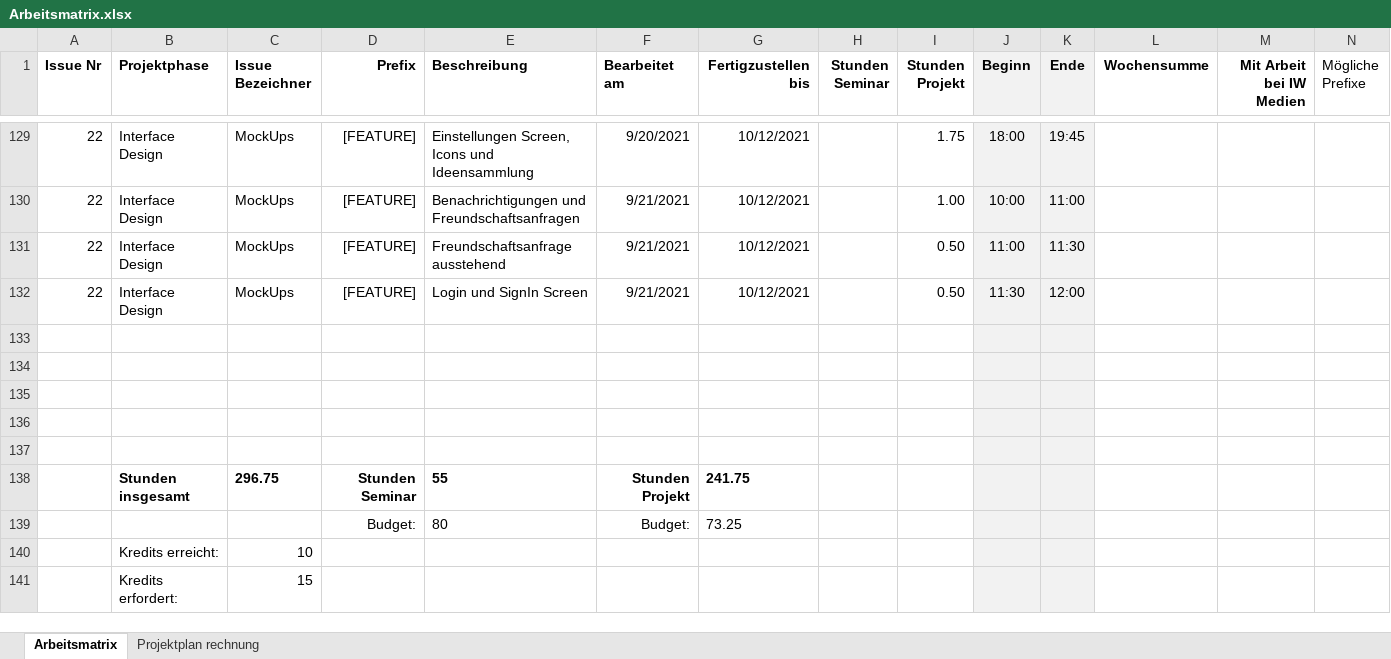
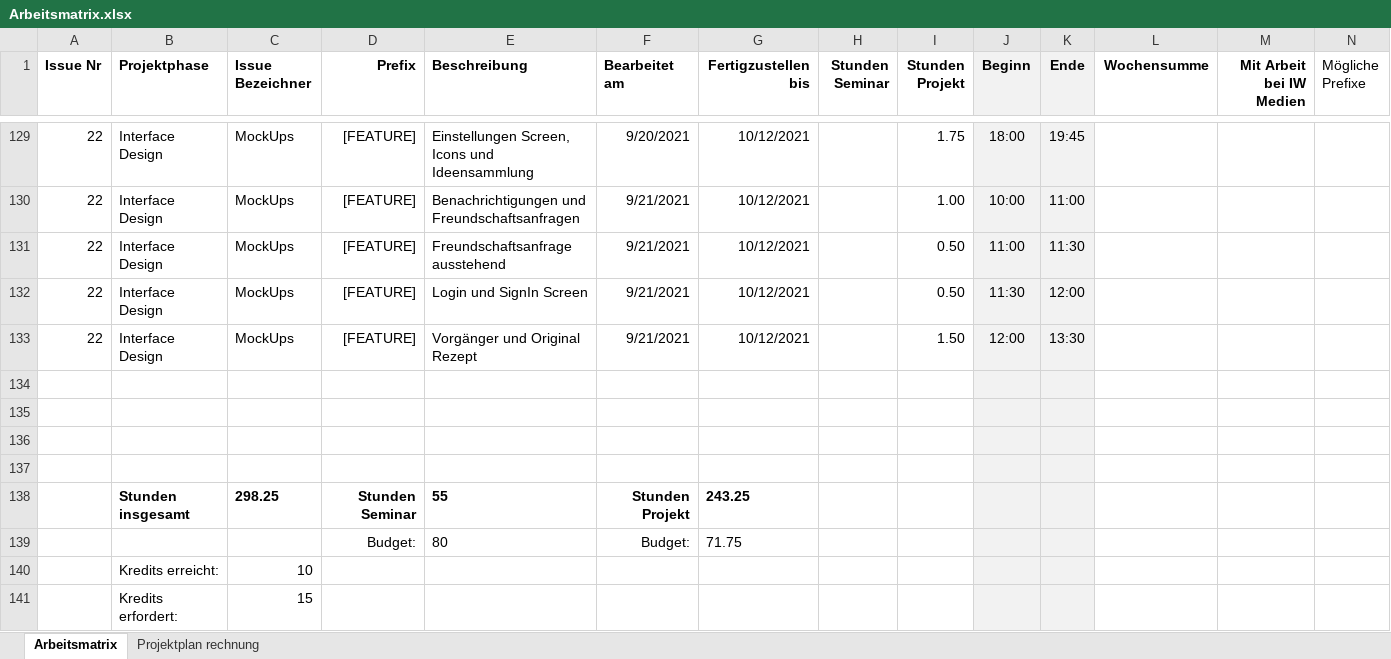
Before and after one commit to Inf166/design-concept-sharing-recipes, an Excel workbook: Artefakte/Zeiterfassung/Arbeitsmatrix.xlsx, sheet Arbeitsmatrix, drawn as a sheet; only a part is shown, gaps mark what is left out; values as stored, in another font and other column widths than the file's, no borders; removed rows and columns are numbered as before the commit, all else as after; rows hold the shown columns only; the diff names each change by its address in the sheet, - before the commit and + after, or states it on an @@ line.

Commit message:
[FEATURE] Add predecessor and original recipe

```diff
--- a/Artefakte/Zeiterfassung/Arbeitsmatrix.xlsx (sheet Arbeitsmatrix)
+++ b/Artefakte/Zeiterfassung/Arbeitsmatrix.xlsx (sheet Arbeitsmatrix)
+row 133: 22 | Interface Design | MockUps | [FEATURE] | Vorgänger und Original Rezept | 9/21/2021 | 10/12/2021 |  | 1.50 | 12:00 | 13:30
-row 137: (empty)
-C138 (Issue Bezeichner): 296.75
+C138 (Issue Bezeichner): 298.25
-G138 (Fertigzustellen bis): 241.75
+G138 (Fertigzustellen bis): 243.25
-G139 (Fertigzustellen bis): 73.25
+G139 (Fertigzustellen bis): 71.75
```
Also changed, not shown: 7 other files.
